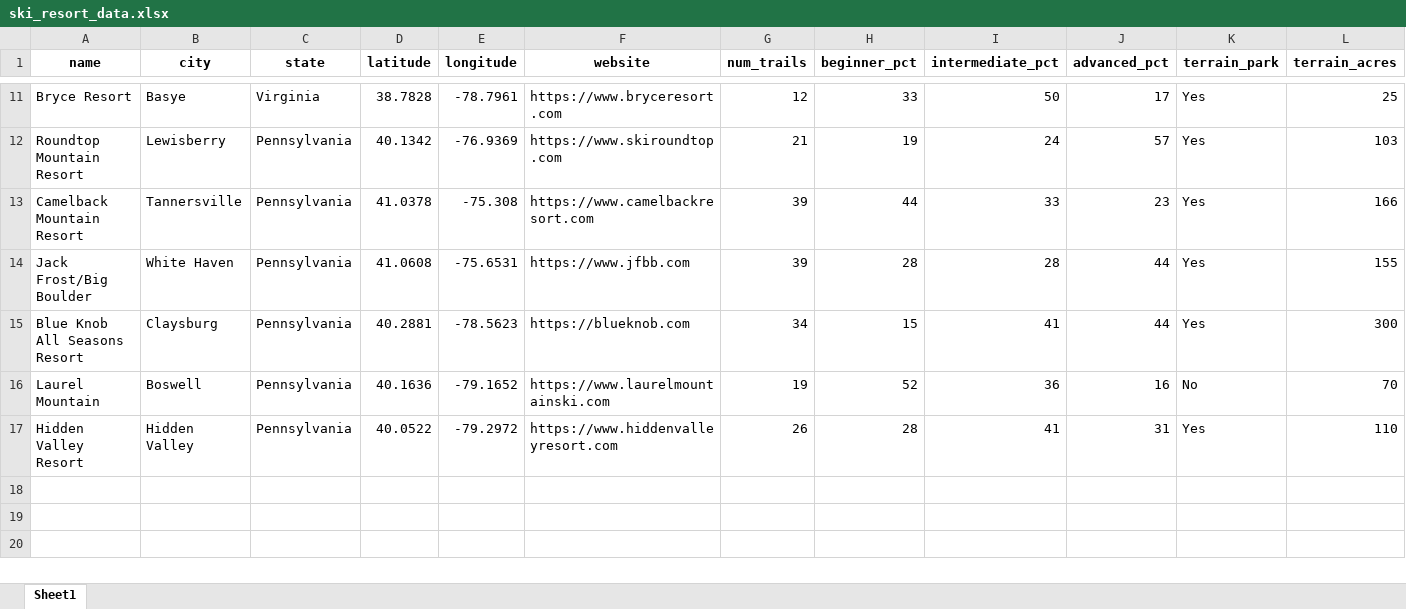
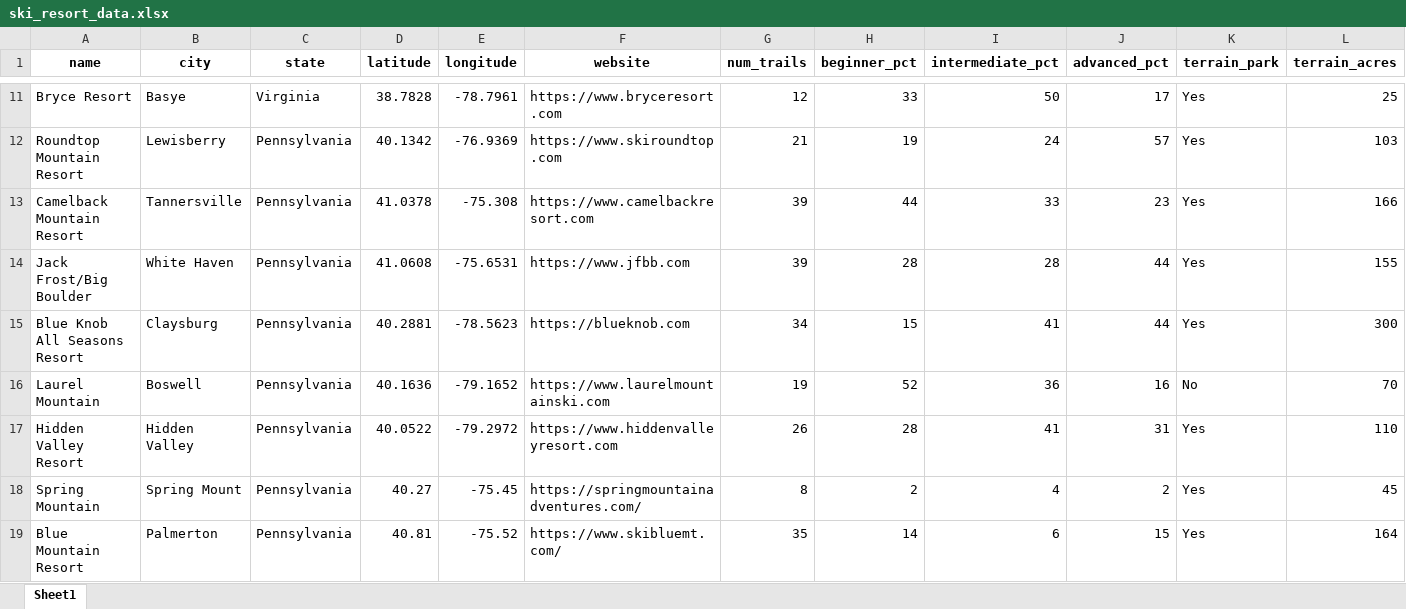
Before and after one commit to DABrianC/website, an Excel workbook: ski_resort_data.xlsx, sheet Sheet1, drawn as a sheet; only a part is shown, gaps mark what is left out; values as stored, in another font and other column widths than the file's, no borders; rows hold the shown columns only; the diff names each change by its address in the sheet, - before the commit and + after, or states it on an @@ line.

Commit message:
data update

```diff
--- a/ski_resort_data.xlsx (sheet Sheet1)
+++ b/ski_resort_data.xlsx (sheet Sheet1)
+row 18: Spring Mountain | Spring Mount | Pennsylvania | 40.27 | -75.45 | https://springmountainadventures.com/ | 8 | 2 | 4 | 2 | Yes | 45
+row 19: Blue Mountain Resort | Palmerton | Pennsylvania | 40.81 | -75.52 | https://www.skibluemt.com/ | 35 | 14 | 6 | 15 | Yes | 164
```
Also changed, not shown: 1 other file.
